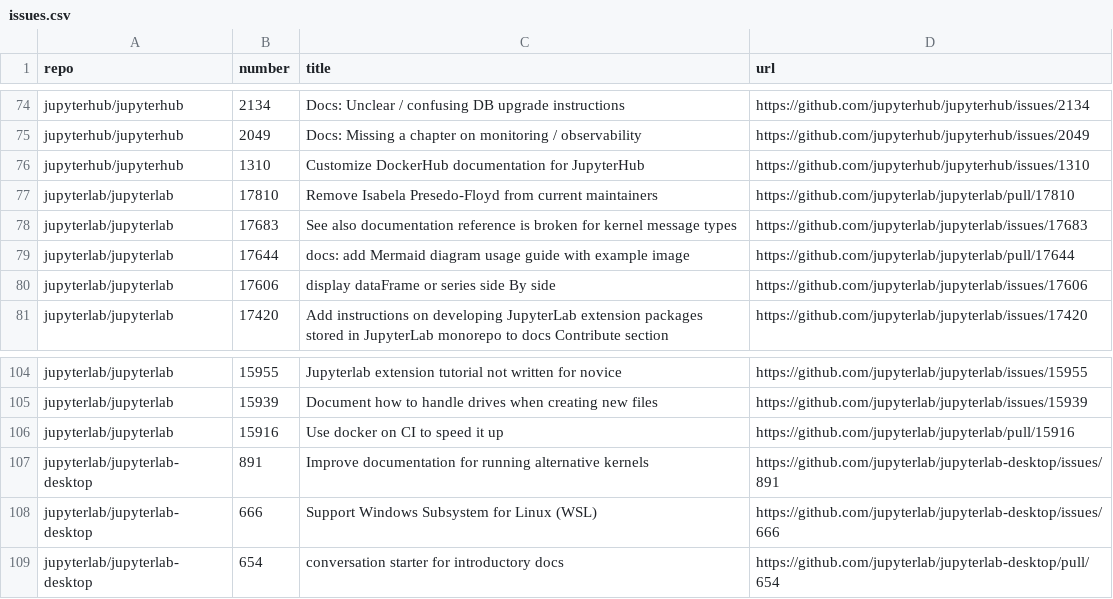
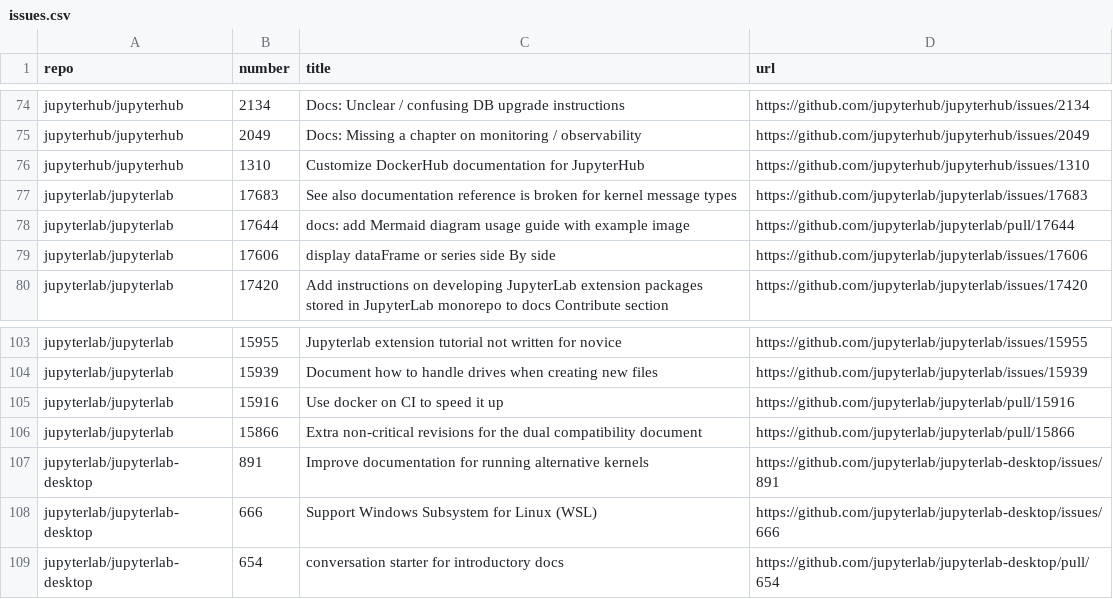
Before and after one commit to chbrandt/jupyter-docs-test, a CSV file: issues.csv, drawn as a sheet; only a part is shown, gaps mark what is left out; removed rows and columns are numbered as before the commit, all else as after; the diff names each change by its address in the sheet, - before the commit and + after, or states it on an @@ line.

```diff
--- a/issues.csv
+++ b/issues.csv
-row 77: jupyterlab/jupyterlab | 17810 | Remove Isabela Presedo-Floyd from current maintainers | https://github.com/jupyterlab/jupyterlab/pull/17810
+row 106: jupyterlab/jupyterlab | 15866 | Extra non-critical revisions for the dual compatibility document | https://github.com/jupyterlab/jupyterlab/pull/15866
```
Also changed, not shown: 1 other file.
